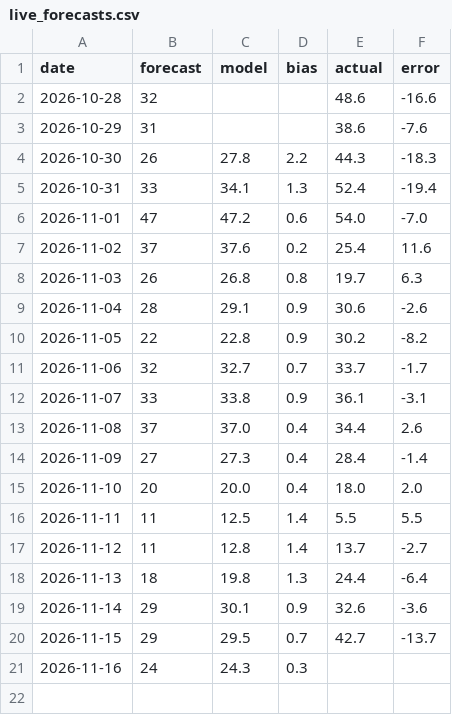
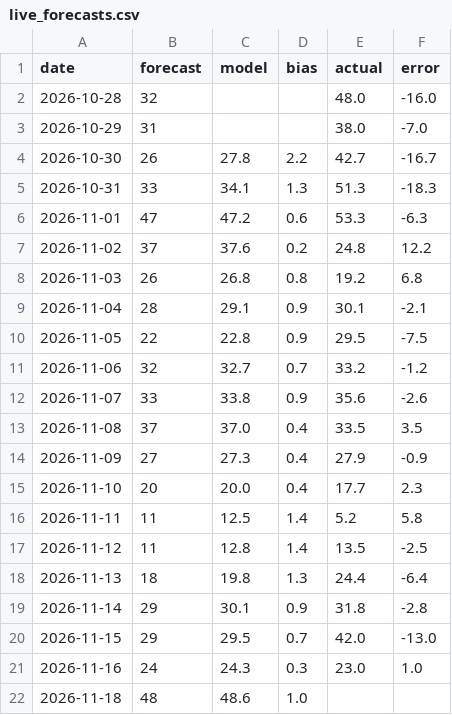
Before and after one commit to amsulz/Almaty-smogcast, a CSV file: results/live_forecasts.csv, drawn as a sheet.

Commit message:
forecast archive 17.11 (automatic)

```diff
--- a/results/live_forecasts.csv
+++ b/results/live_forecasts.csv
@@ -1,21 +1,22 @@
 date,forecast,model,bias,actual,error
-2026-10-28,32,,,48.6,-16.6
-2026-10-29,31,,,38.6,-7.6
-2026-10-30,26,27.8,2.2,44.3,-18.3
-2026-10-31,33,34.1,1.3,52.4,-19.4
-2026-11-01,47,47.2,0.6,54.0,-7.0
-2026-11-02,37,37.6,0.2,25.4,11.6
-2026-11-03,26,26.8,0.8,19.7,6.3
-2026-11-04,28,29.1,0.9,30.6,-2.6
-2026-11-05,22,22.8,0.9,30.2,-8.2
-2026-11-06,32,32.7,0.7,33.7,-1.7
-2026-11-07,33,33.8,0.9,36.1,-3.1
-2026-11-08,37,37.0,0.4,34.4,2.6
-2026-11-09,27,27.3,0.4,28.4,-1.4
-2026-11-10,20,20.0,0.4,18.0,2.0
-2026-11-11,11,12.5,1.4,5.5,5.5
-2026-11-12,11,12.8,1.4,13.7,-2.7
+2026-10-28,32,,,48.0,-16.0
+2026-10-29,31,,,38.0,-7.0
+2026-10-30,26,27.8,2.2,42.7,-16.7
+2026-10-31,33,34.1,1.3,51.3,-18.3
+2026-11-01,47,47.2,0.6,53.3,-6.3
+2026-11-02,37,37.6,0.2,24.8,12.2
+2026-11-03,26,26.8,0.8,19.2,6.8
+2026-11-04,28,29.1,0.9,30.1,-2.1
+2026-11-05,22,22.8,0.9,29.5,-7.5
+2026-11-06,32,32.7,0.7,33.2,-1.2
+2026-11-07,33,33.8,0.9,35.6,-2.6
+2026-11-08,37,37.0,0.4,33.5,3.5
+2026-11-09,27,27.3,0.4,27.9,-0.9
+2026-11-10,20,20.0,0.4,17.7,2.3
+2026-11-11,11,12.5,1.4,5.2,5.8
+2026-11-12,11,12.8,1.4,13.5,-2.5
 2026-11-13,18,19.8,1.3,24.4,-6.4
-2026-11-14,29,30.1,0.9,32.6,-3.6
-2026-11-15,29,29.5,0.7,42.7,-13.7
-2026-11-16,24,24.3,0.3,,
+2026-11-14,29,30.1,0.9,31.8,-2.8
+2026-11-15,29,29.5,0.7,42.0,-13.0
+2026-11-16,24,24.3,0.3,23.0,1.0
+2026-11-18,48,48.6,1.0,,
```
